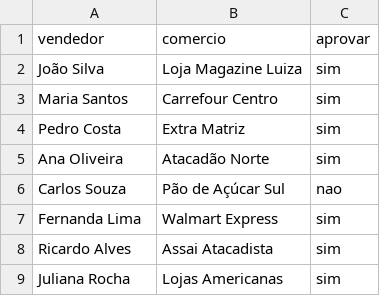
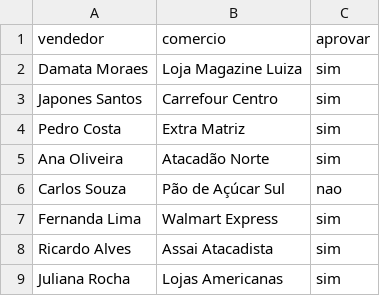
Before and after one commit to VitorBrandaoBarbosaDeMelo/salesforcepy01, a CSV file: aprovacoes_permitidas.csv, drawn as a sheet.

Commit message:
inserir no CSV vendedores

```diff
--- a/aprovacoes_permitidas.csv
+++ b/aprovacoes_permitidas.csv
@@ -1,4 +1,4 @@
 vendedor,comercio,aprovar
-João Silva,Loja Magazine Luiza,sim
-Maria Santos,Carrefour Centro,sim
+Damata Moraes,Loja Magazine Luiza,sim
+Japones Santos,Carrefour Centro,sim
 Pedro Costa,Extra Matriz,sim
```
